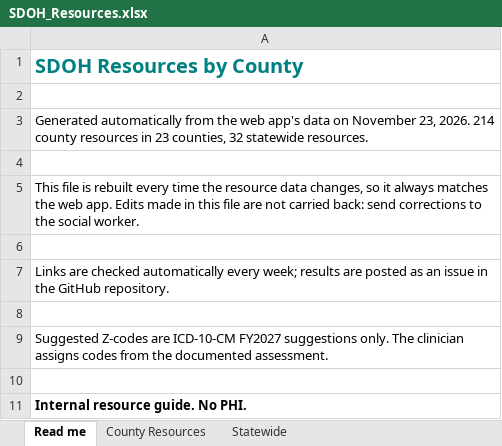
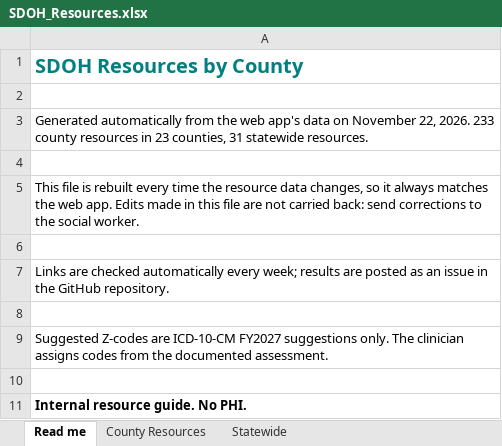
Before and after one commit to Cheaney123/SDOHresources, an Excel workbook: SDOH_Resources.xlsx, sheet Read me, drawn as a sheet; values as stored, in another font and other column widths than the file's, no borders; the diff names each change by its address in the sheet, - before the commit and + after, or states it on an @@ line.

```diff
--- a/SDOH_Resources.xlsx (sheet Read me)
+++ b/SDOH_Resources.xlsx (sheet Read me)
-A3: …on November 23, 2026. 214 county resources in 23 counties, 32 statewide resources.
+A3: …on November 22, 2026. 233 county resources in 23 counties, 31 statewide resources.
```
Also changed, not shown: sheet County Resources, sheet Statewide, 4 other files.
